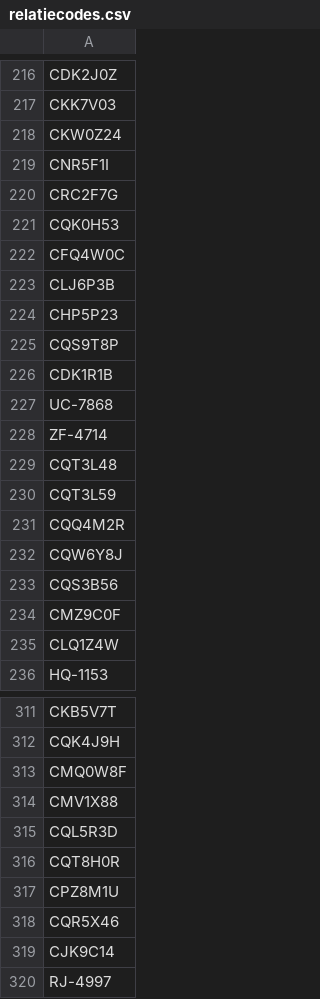
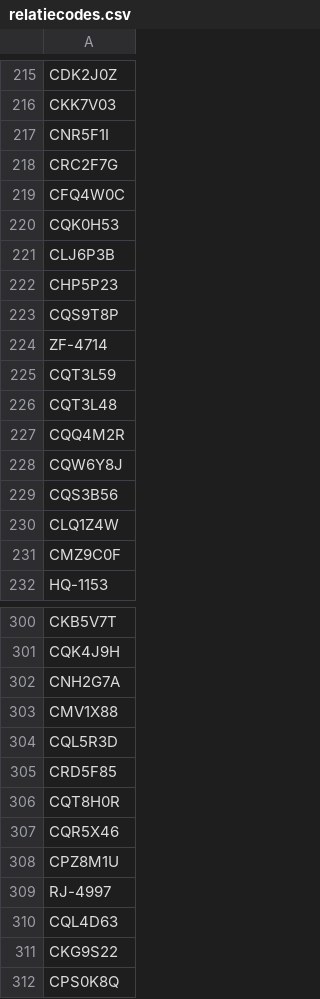
Before and after one commit to resturp/Inzet, a CSV file: data/relatiecodes.csv, drawn as a sheet; only a part is shown, gaps mark what is left out; the shorter side is filled out with more unchanged rows; the diff covers the shown part only.

```diff
--- a/data/relatiecodes.csv
+++ b/data/relatiecodes.csv
@@ -218 +216,0 @@
-"CKW0Z24"
@@ -220,0 +219 @@
+CFQ4W0C
@@ -222 +220,0 @@
-"CFQ4W0C"
@@ -226,2 +223,0 @@
-"CDK1R1B"
-"UC-7868"
@@ -228,0 +225 @@
+CQT3L59
@@ -230 +226,0 @@
-"CQT3L59"
@@ -233,0 +230 @@
+CLQ1Z4W
@@ -235 +231,0 @@
-"CLQ1Z4W"
@@ -313 +302 @@
-"CMQ0W8F"
+CNH2G7A
@@ -315,0 +305 @@
+CRD5F85
@@ -316,0 +307 @@
+CQR5X46
@@ -318,2 +308,0 @@
-"CQR5X46"
-"CJK9C14"
```
Also changed, not shown: 23 added rows, 31 removed rows, 9 moved rows and 9 edited cells elsewhere in this file, data/coord.csv, data/taak.csv, 1 other file.
